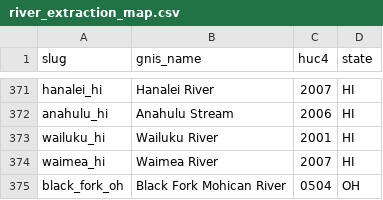
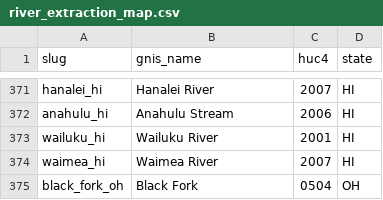
Before and after one commit to ratiolensportfolio-eng/riverscout.app, a CSV file: scripts/river_extraction_map.csv, drawn as a sheet; only a part is shown, gaps mark what is left out.

```diff
--- a/scripts/river_extraction_map.csv
+++ b/scripts/river_extraction_map.csv
@@ -374,2 +374,2 @@ wailuku_hi,Wailuku River,2001,HI
 waimea_hi,Waimea River,2007,HI
-black_fork_oh,Black Fork Mohican River,0504,OH
+black_fork_oh,Black Fork,0504,OH
```
Also changed, not shown: 2 other files.
